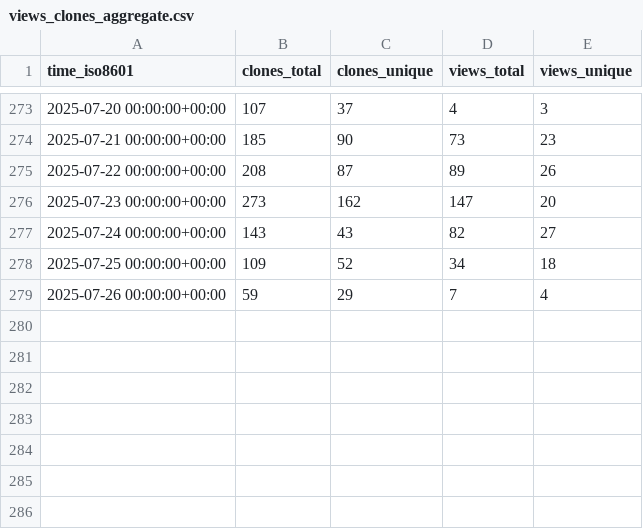
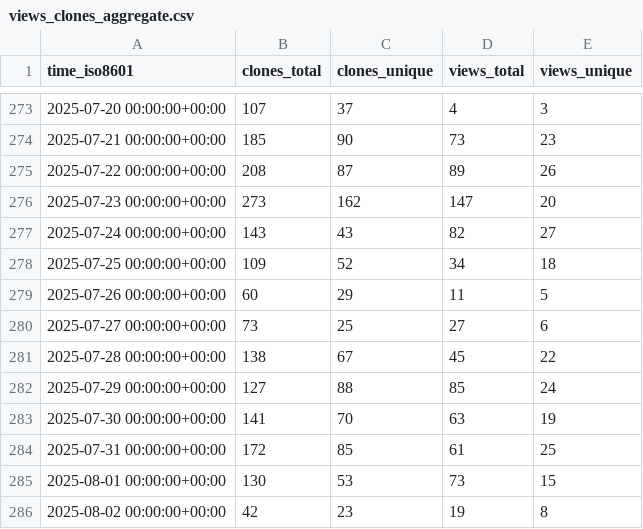
Before and after one commit to morganstanley/.github, a CSV file: morganstanley/modern-cpp-kafka/ghrs-data/views_clones_aggregate.csv, drawn as a sheet; only a part is shown, gaps mark what is left out.

```diff
--- a/morganstanley/modern-cpp-kafka/ghrs-data/views_clones_aggregate.csv
+++ b/morganstanley/modern-cpp-kafka/ghrs-data/views_clones_aggregate.csv
@@ -278,2 +278,9 @@ time_iso8601,clones_total,clones_unique,views_total,views_unique
 2025-07-25 00:00:00+00:00,109,52,34,18
-2025-07-26 00:00:00+00:00,59,29,7,4
+2025-07-26 00:00:00+00:00,60,29,11,5
+2025-07-27 00:00:00+00:00,73,25,27,6
+2025-07-28 00:00:00+00:00,138,67,45,22
+2025-07-29 00:00:00+00:00,127,88,85,24
+2025-07-30 00:00:00+00:00,141,70,63,19
+2025-07-31 00:00:00+00:00,172,85,61,25
+2025-08-01 00:00:00+00:00,130,53,73,15
+2025-08-02 00:00:00+00:00,42,23,19,8
```
Also changed, not shown: 1 other file.
